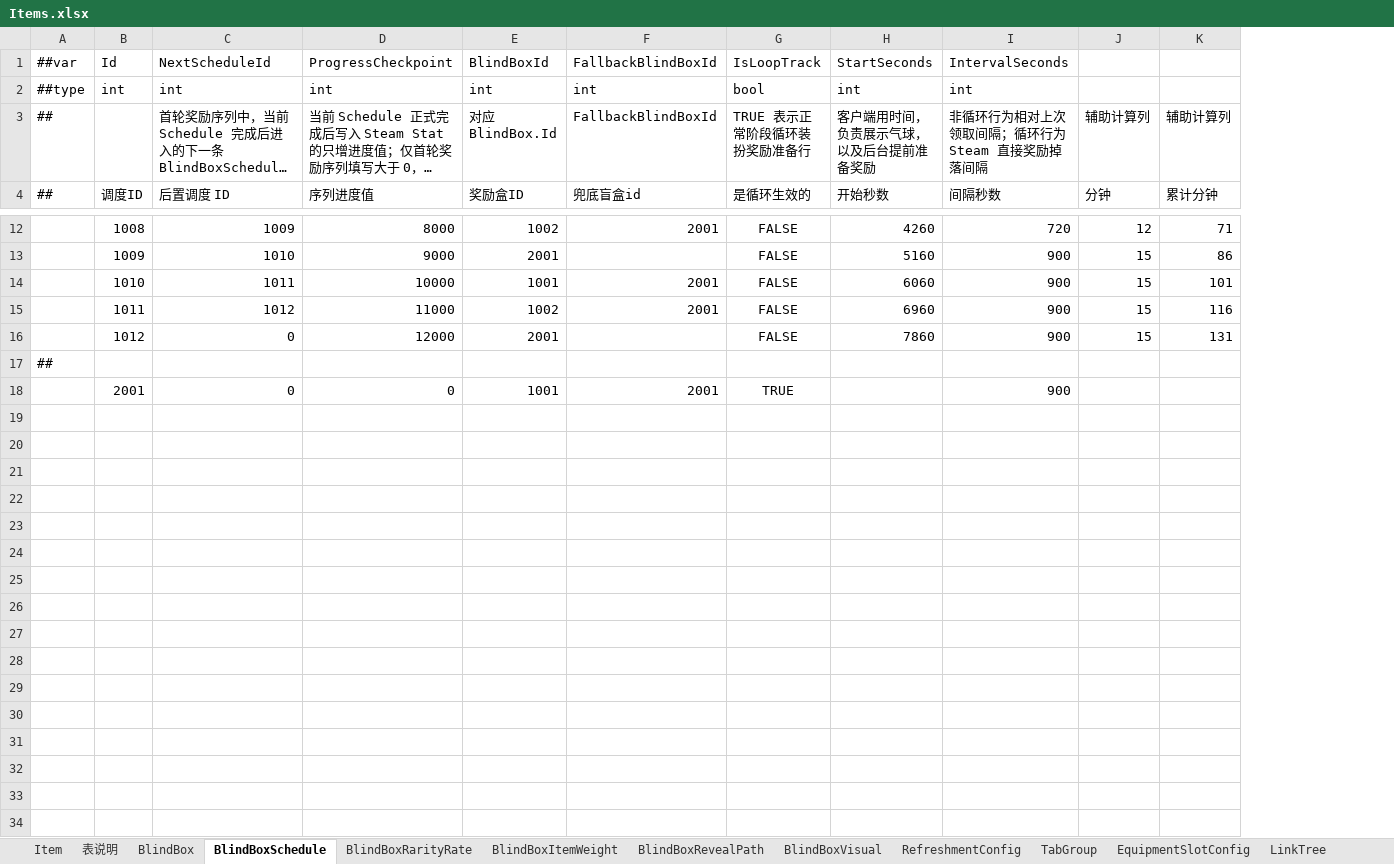
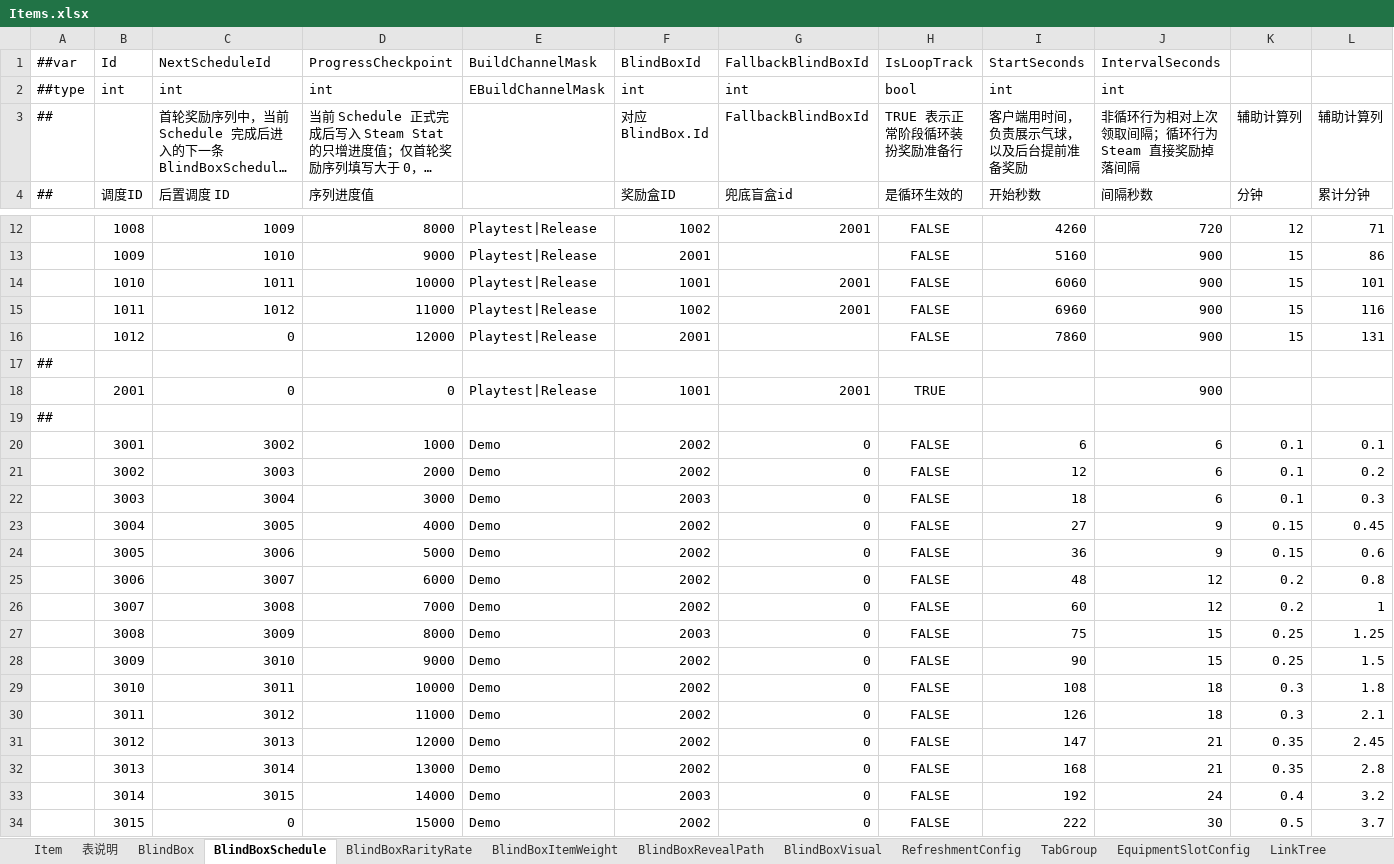
Before and after one commit to SeananTQ/lucky-dog-pub-2026, an Excel workbook: luban-excels/bak/xlsx/Items.xlsx, sheet BlindBoxSchedule, drawn as a sheet; only a part is shown, gaps mark what is left out; long unchanged cells end in …; values as stored, in another font and other column widths than the file's, no borders; rows hold the shown columns only; the diff names each change by its address in the sheet, - before the commit and + after, or states it on an @@ line.

```diff
--- a/luban-excels/bak/xlsx/Items.xlsx (sheet BlindBoxSchedule)
+++ b/luban-excels/bak/xlsx/Items.xlsx (sheet BlindBoxSchedule)
+column E, rows 1-2: BuildChannelMask | EBuildChannelMask; rows 12-18: Playtest|Release | Playtest|Release | Playtest|Release | Playtest|Release | Playtest|Release |  | Playtest|Release
+row 19: ##
+row 20:  | 3001 | 3002 | 1000 | Demo | 2002 | 0 | FALSE | 6 | 6 | 0.1 | 0.1
+row 21:  | 3002 | 3003 | 2000 | Demo | 2002 | 0 | FALSE | 12 | 6 | 0.1 | 0.2
+row 22:  | 3003 | 3004 | 3000 | Demo | 2003 | 0 | FALSE | 18 | 6 | 0.1 | 0.3
+row 23:  | 3004 | 3005 | 4000 | Demo | 2002 | 0 | FALSE | 27 | 9 | 0.15 | 0.45
+row 24:  | 3005 | 3006 | 5000 | Demo | 2002 | 0 | FALSE | 36 | 9 | 0.15 | 0.6
+row 25:  | 3006 | 3007 | 6000 | Demo | 2002 | 0 | FALSE | 48 | 12 | 0.2 | 0.8
+row 26:  | 3007 | 3008 | 7000 | Demo | 2002 | 0 | FALSE | 60 | 12 | 0.2 | 1
+row 27:  | 3008 | 3009 | 8000 | Demo | 2003 | 0 | FALSE | 75 | 15 | 0.25 | 1.25
+row 28:  | 3009 | 3010 | 9000 | Demo | 2002 | 0 | FALSE | 90 | 15 | 0.25 | 1.5
+row 29:  | 3010 | 3011 | 10000 | Demo | 2002 | 0 | FALSE | 108 | 18 | 0.3 | 1.8
+row 30:  | 3011 | 3012 | 11000 | Demo | 2002 | 0 | FALSE | 126 | 18 | 0.3 | 2.1
+row 31:  | 3012 | 3013 | 12000 | Demo | 2002 | 0 | FALSE | 147 | 21 | 0.35 | 2.45
+row 32:  | 3013 | 3014 | 13000 | Demo | 2002 | 0 | FALSE | 168 | 21 | 0.35 | 2.8
+row 33:  | 3014 | 3015 | 14000 | Demo | 2003 | 0 | FALSE | 192 | 24 | 0.4 | 3.2
+row 34:  | 3015 | 0 | 15000 | Demo | 2002 | 0 | FALSE | 222 | 30 | 0.5 | 3.7
```
Also changed, not shown: sheet BlindBoxItemWeight, sheet LinkTree, sheet Item, sheet BlindBoxRarityRate, sheet RefreshmentConfig, formulas that keep their value, luban-excels/bak/xlsx/Main.xlsx, 2 other files.
